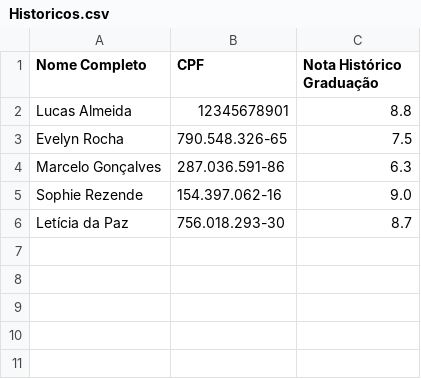
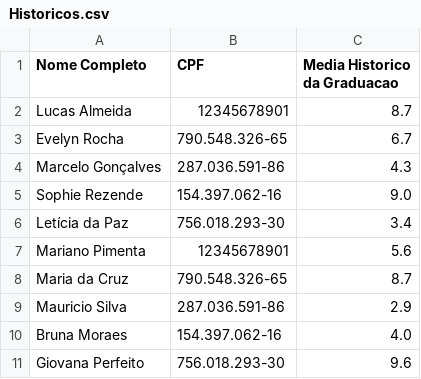
Before and after one commit to OtavioRocha01/TEC-III-PPG, a CSV file: Historicos.csv, drawn as a sheet.

```diff
--- a/Historicos.csv
+++ b/Historicos.csv
@@ -1,6 +1,11 @@
-Nome Completo,CPF,Nota Histórico Graduação
-Lucas Almeida,12345678901,8.8
-Evelyn Rocha,790.548.326-65,7.5
-Marcelo Gonçalves,287.036.591-86,6.3
+Nome Completo,CPF,Media Historico da Graduacao
+Lucas Almeida,12345678901,8.7
+Evelyn Rocha,790.548.326-65,6.7
+Marcelo Gonçalves,287.036.591-86,4.3
 Sophie Rezende,154.397.062-16,9.0
-Letícia da Paz,756.018.293-30,8.7
+Letícia da Paz,756.018.293-30,3.4
+Mariano Pimenta,12345678901,5.6
+Maria da Cruz,790.548.326-65,8.7
+Mauricio Silva,287.036.591-86,2.9
+Bruna Moraes,154.397.062-16,4.0
+Giovana Perfeito,756.018.293-30,9.6
```
Also changed, not shown: 4 other files.
